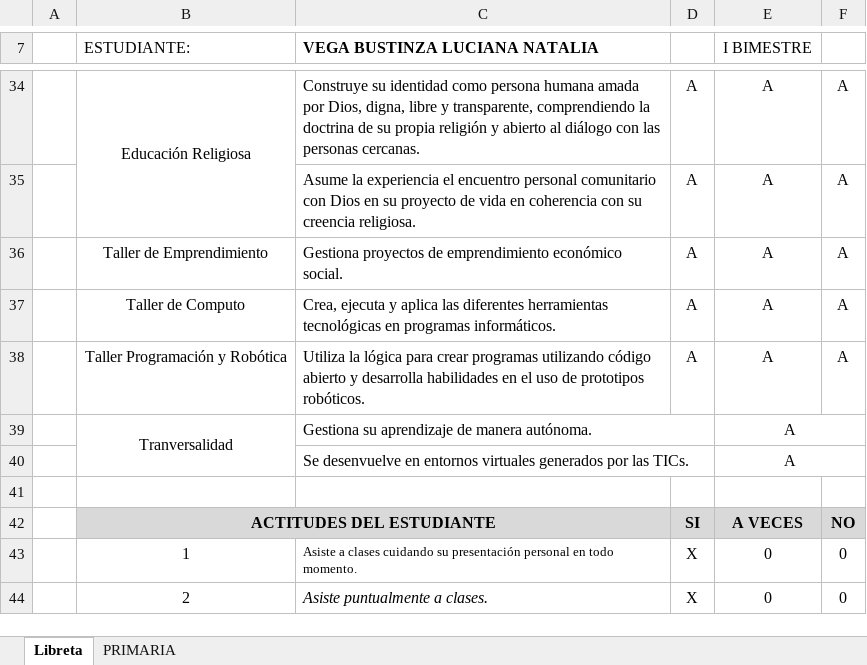
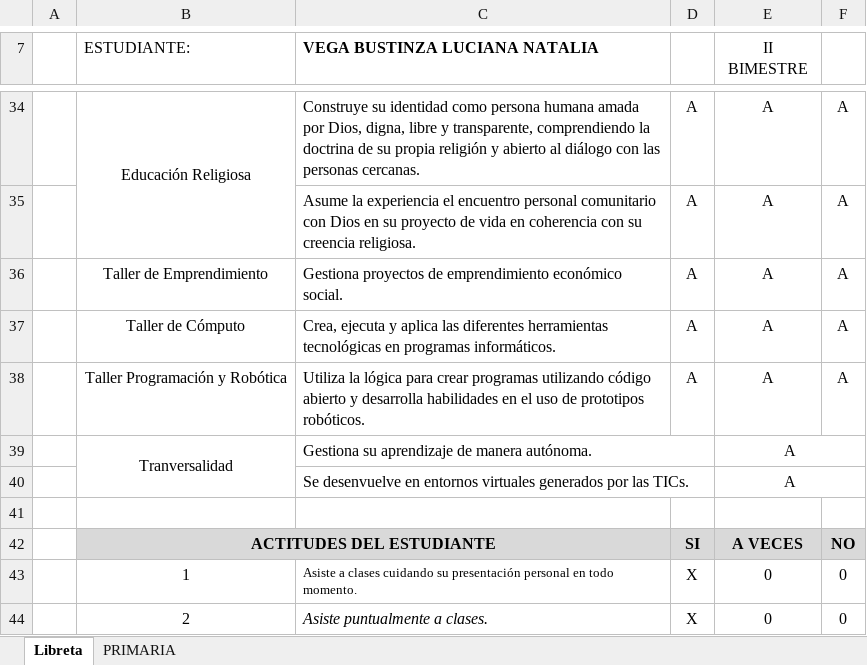
Before and after one commit to jrmamanitic/generador-libretas, an Excel workbook: assets/PLANTILLA_PRIMARIA.xlsx, sheet Libreta, drawn as a sheet; only a part is shown, gaps mark what is left out; values as stored, in another font and other column widths than the file's, no borders; charts and pictures not drawn; the diff names each change by its address in the sheet, - before the commit and + after, or states it on an @@ line.

```diff
--- a/assets/PLANTILLA_PRIMARIA.xlsx (sheet Libreta)
+++ b/assets/PLANTILLA_PRIMARIA.xlsx (sheet Libreta)
-E7: I BIMESTRE
+E7: II BIMESTRE
-B37 (ESTUDIANTE:): Taller de Computo
+B37 (ESTUDIANTE:): Taller de Cómputo
```
Also changed, not shown: charts or pictures, assets/PLANTILLA_SECUNDARIA.xlsx.
